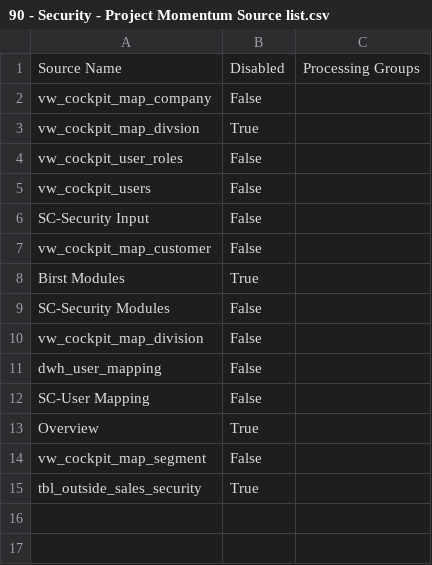
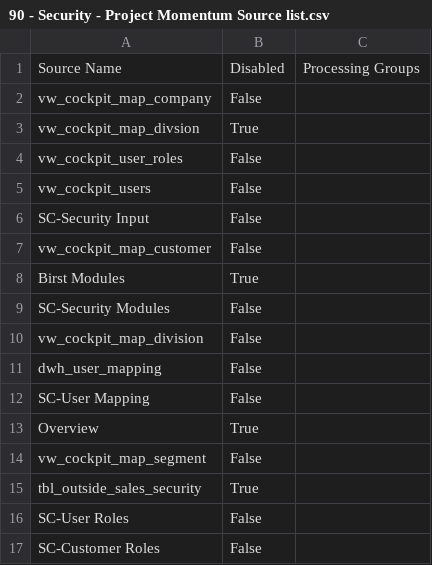
Before and after one commit to Centelli/40-Sales, a CSV file: 90 - Security - Project Momentum/90 - Security - Project Momentum Source list.csv, drawn as a sheet; the diff names each change by its address in the sheet, - before the commit and + after, or states it on an @@ line.

```diff
--- a/90 - Security - Project Momentum/90 - Security - Project Momentum Source list.csv
+++ b/90 - Security - Project Momentum/90 - Security - Project Momentum Source list.csv
+row 16: SC-User Roles | False
+row 17: SC-Customer Roles | False
```
Also changed, not shown: 90 - Security - Project Momentum/90 - Security - Project Momentum Source columns.csv, 5 other files.
